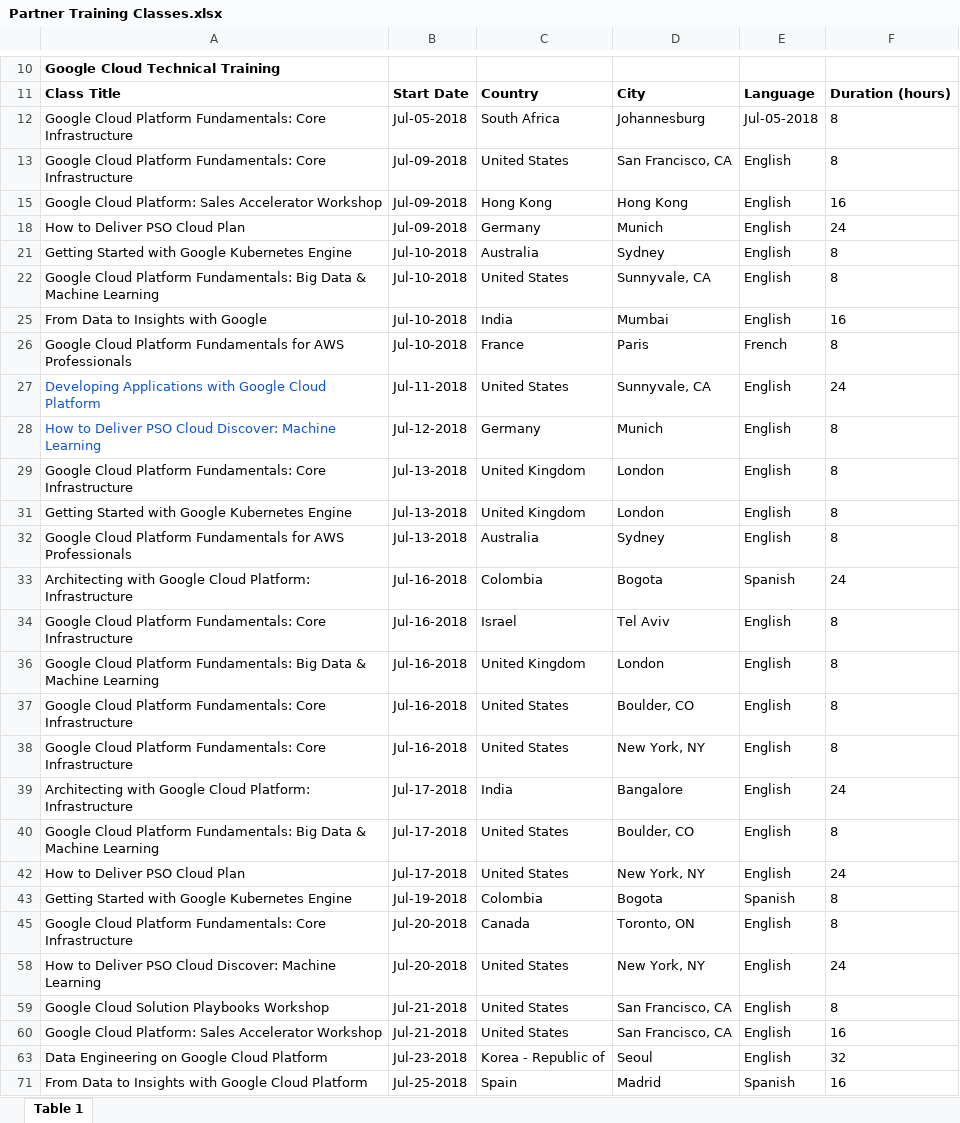
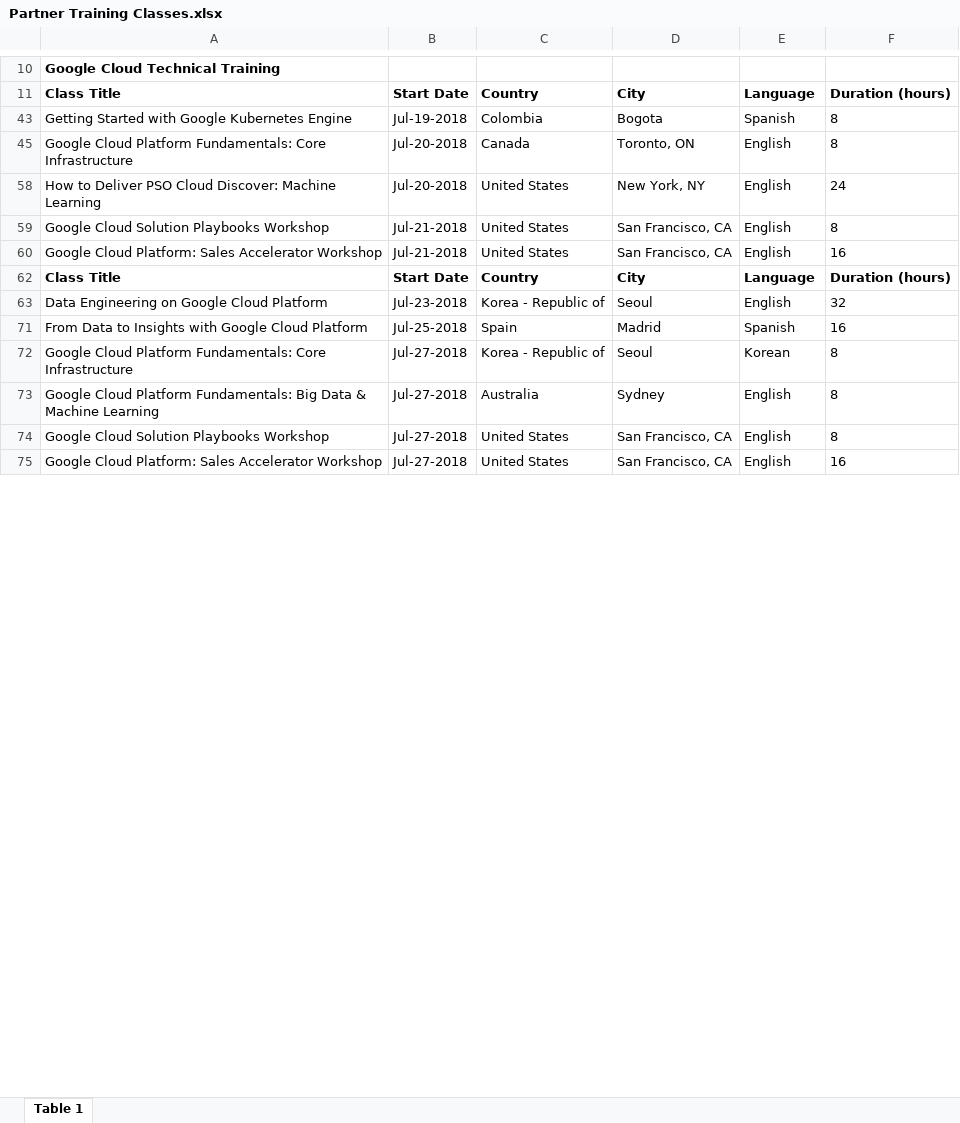
Before and after one commit to joghosh/Sogeti, an Excel workbook: ACTWeeklyRoundUp/Partner Training Classes.xlsx, sheet Table 1, drawn as a sheet; only a part is shown, gaps mark what is left out; the shorter side is filled out with more unchanged rows; values as stored, in another font and other column widths than the file's, no borders; removed rows and columns are numbered as before the commit, all else as after; the diff covers the shown part only; the diff names each change by its address in the sheet, - before the commit and + after, or states it on an @@ line.

```diff
--- a/ACTWeeklyRoundUp/Partner Training Classes.xlsx (sheet Table 1)
+++ b/ACTWeeklyRoundUp/Partner Training Classes.xlsx (sheet Table 1)
@@ row 12 hidden: Google Cloud Platform Fundamentals: Core Infrastructure | Jul-05-2018 | South Africa | Johannesburg | Jul-05-2018 | 8 @@
@@ row 13 hidden: Google Cloud Platform Fundamentals: Core Infrastructure | Jul-09-2018 | United States | San Francisco, CA | English | 8 @@
@@ row 15 hidden: Google Cloud Platform: Sales Accelerator Workshop | Jul-09-2018 | Hong Kong | Hong Kong | English | 16 @@
@@ row 18 hidden: How to Deliver PSO Cloud Plan | Jul-09-2018 | Germany | Munich | English | 24 @@
@@ row 21 hidden: Getting Started with Google Kubernetes Engine | Jul-10-2018 | Australia | Sydney | English | 8 @@
@@ row 22 hidden: Google Cloud Platform Fundamentals: Big Data & Machine Learning | Jul-10-2018 | United States | Sunnyvale, CA | English | 8 @@
@@ row 25 hidden: From Data to Insights with Google | Jul-10-2018 | India | Mumbai | English | 16 @@
@@ row 26 hidden: Google Cloud Platform Fundamentals for AWS Professionals | Jul-10-2018 | France | Paris | French | 8 @@
@@ row 27 hidden: Developing Applications with Google Cloud Platform | Jul-11-2018 | United States | Sunnyvale, CA | English | 24 @@
@@ row 28 hidden: How to Deliver PSO Cloud Discover: Machine Learning | Jul-12-2018 | Germany | Munich | English | 8 @@
@@ row 29 hidden: Google Cloud Platform Fundamentals: Core Infrastructure | Jul-13-2018 | United Kingdom | London | English | 8 @@
@@ row 31 hidden: Getting Started with Google Kubernetes Engine | Jul-13-2018 | United Kingdom | London | English | 8 @@
@@ row 32 hidden: Google Cloud Platform Fundamentals for AWS Professionals | Jul-13-2018 | Australia | Sydney | English | 8 @@
@@ row 33 hidden: Architecting with Google Cloud Platform: Infrastructure | Jul-16-2018 | Colombia | Bogota | Spanish | 24 @@
@@ row 34 hidden: Google Cloud Platform Fundamentals: Core Infrastructure | Jul-16-2018 | Israel | Tel Aviv | English | 8 @@
@@ row 36 hidden: Google Cloud Platform Fundamentals: Big Data & Machine Learning | Jul-16-2018 | United Kingdom | London | English | 8 @@
@@ row 37 hidden: Google Cloud Platform Fundamentals: Core Infrastructure | Jul-16-2018 | United States | Boulder, CO | English | 8 @@
@@ row 38 hidden: Google Cloud Platform Fundamentals: Core Infrastructure | Jul-16-2018 | United States | New York, NY | English | 8 @@
@@ row 39 hidden: Architecting with Google Cloud Platform: Infrastructure | Jul-17-2018 | India | Bangalore | English | 24 @@
@@ row 40 hidden: Google Cloud Platform Fundamentals: Big Data & Machine Learning | Jul-17-2018 | United States | Boulder, CO | English | 8 @@
@@ row 42 hidden: How to Deliver PSO Cloud Plan | Jul-17-2018 | United States | New York, NY | English | 24 @@
@@ row 62 unhidden: Class Title | Start Date | Country | City | Language | Duration (hours) @@
```
Also changed, not shown: 2 hidden or unhidden rows and cell formats elsewhere in this sheet, 3 other files.
